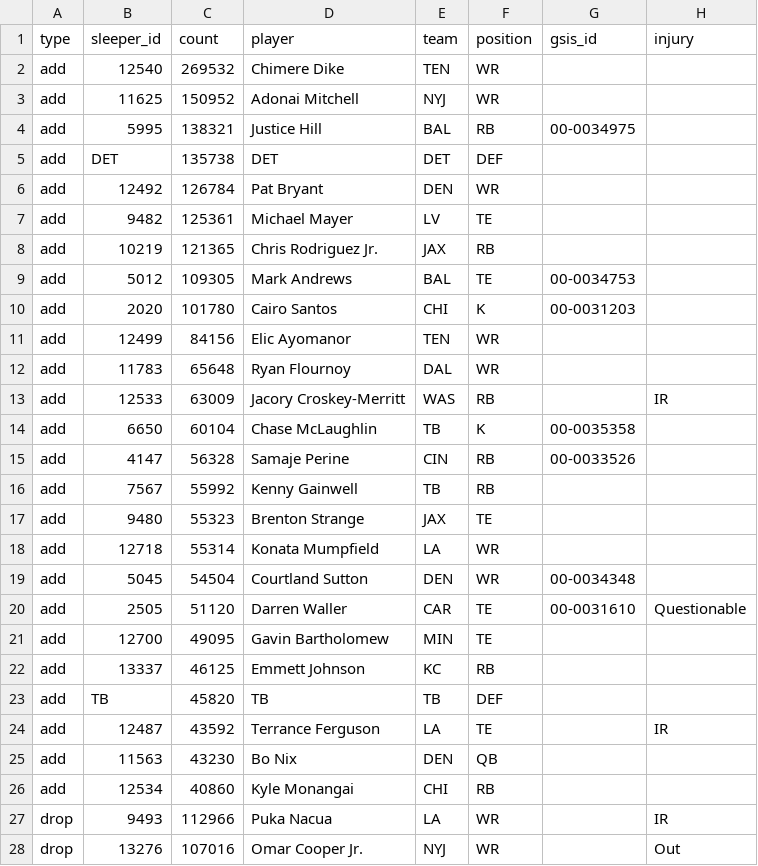
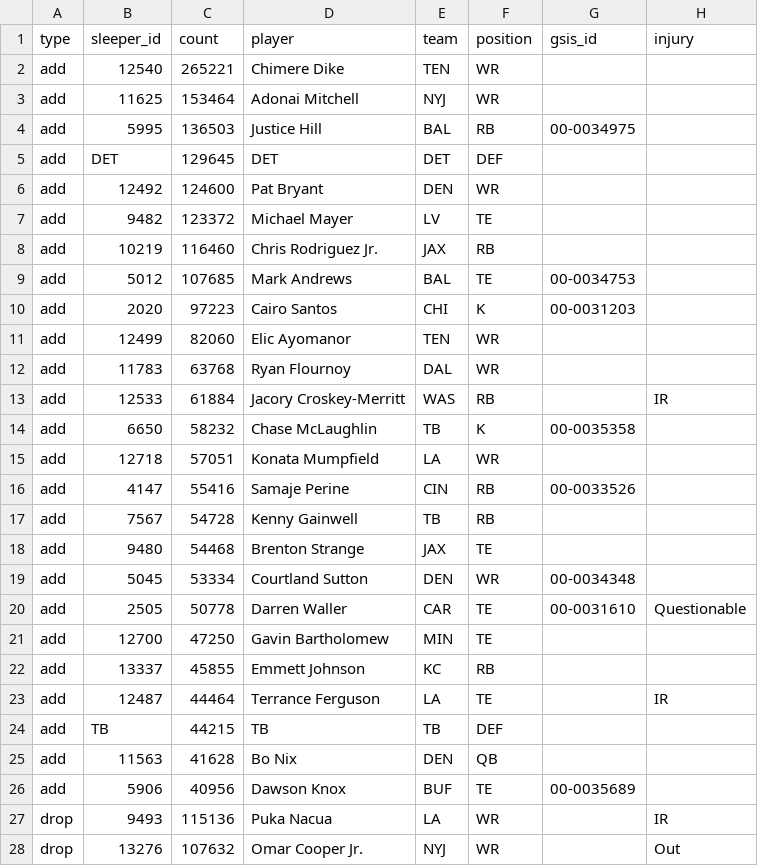
Before and after one commit to bwik4/Matchup-Lab, a CSV file: data/sleeper_trending.csv, drawn as a sheet; only a part is shown; the diff covers the shown part only.

```diff
--- a/data/sleeper_trending.csv
+++ b/data/sleeper_trending.csv
@@ -1,28 +1,28 @@
 type,sleeper_id,count,player,team,position,gsis_id,injury
-add,12540,269532,Chimere Dike,TEN,WR,,
-add,11625,150952,Adonai Mitchell,NYJ,WR,,
-add,5995,138321,Justice Hill,BAL,RB, 00-0034975,
-add,DET,135738,DET,DET,DEF,,
-add,12492,126784,Pat Bryant,DEN,WR,,
-add,9482,125361,Michael Mayer,LV,TE,,
-add,10219,121365,Chris Rodriguez Jr.,JAX,RB,,
-add,5012,109305,Mark Andrews,BAL,TE,00-0034753,
-add,2020,101780,Cairo Santos,CHI,K,00-0031203,
-add,12499,84156,Elic Ayomanor,TEN,WR,,
-add,11783,65648,Ryan Flournoy,DAL,WR,,
-add,12533,63009,Jacory Croskey-Merritt,WAS,RB,,IR
-add,6650,60104,Chase McLaughlin,TB,K, 00-0035358,
-add,4147,56328,Samaje Perine,CIN,RB,00-0033526,
-add,7567,55992,Kenny Gainwell,TB,RB,,
-add,9480,55323,Brenton Strange,JAX,TE,,
-add,12718,55314,Konata Mumpfield,LA,WR,,
-add,5045,54504,Courtland Sutton,DEN,WR,00-0034348,
-add,2505,51120,Darren Waller,CAR,TE,00-0031610,Questionable
-add,12700,49095,Gavin Bartholomew,MIN,TE,,
-add,13337,46125,Emmett Johnson,KC,RB,,
-add,TB,45820,TB,TB,DEF,,
-add,12487,43592,Terrance Ferguson,LA,TE,,IR
-add,11563,43230,Bo Nix,DEN,QB,,
-add,12534,40860,Kyle Monangai,CHI,RB,,
-drop,9493,112966,Puka Nacua,LA,WR,,IR
-drop,13276,107016,Omar Cooper Jr.,NYJ,WR,,Out
+add,12540,265221,Chimere Dike,TEN,WR,,
+add,11625,153464,Adonai Mitchell,NYJ,WR,,
+add,5995,136503,Justice Hill,BAL,RB, 00-0034975,
+add,DET,129645,DET,DET,DEF,,
+add,12492,124600,Pat Bryant,DEN,WR,,
+add,9482,123372,Michael Mayer,LV,TE,,
+add,10219,116460,Chris Rodriguez Jr.,JAX,RB,,
+add,5012,107685,Mark Andrews,BAL,TE,00-0034753,
+add,2020,97223,Cairo Santos,CHI,K,00-0031203,
+add,12499,82060,Elic Ayomanor,TEN,WR,,
+add,11783,63768,Ryan Flournoy,DAL,WR,,
+add,12533,61884,Jacory Croskey-Merritt,WAS,RB,,IR
+add,6650,58232,Chase McLaughlin,TB,K, 00-0035358,
+add,12718,57051,Konata Mumpfield,LA,WR,,
+add,4147,55416,Samaje Perine,CIN,RB,00-0033526,
+add,7567,54728,Kenny Gainwell,TB,RB,,
+add,9480,54468,Brenton Strange,JAX,TE,,
+add,5045,53334,Courtland Sutton,DEN,WR,00-0034348,
+add,2505,50778,Darren Waller,CAR,TE,00-0031610,Questionable
+add,12700,47250,Gavin Bartholomew,MIN,TE,,
+add,13337,45855,Emmett Johnson,KC,RB,,
+add,12487,44464,Terrance Ferguson,LA,TE,,IR
+add,TB,44215,TB,TB,DEF,,
+add,11563,41628,Bo Nix,DEN,QB,,
+add,5906,40956,Dawson Knox,BUF,TE, 00-0035689,
+drop,9493,115136,Puka Nacua,LA,WR,,IR
+drop,13276,107632,Omar Cooper Jr.,NYJ,WR,,Out
```
Also changed, not shown: 4 added rows, 4 removed rows and 19 edited cells elsewhere in this file, data/injuries.csv, data/nba/injuries.csv.
